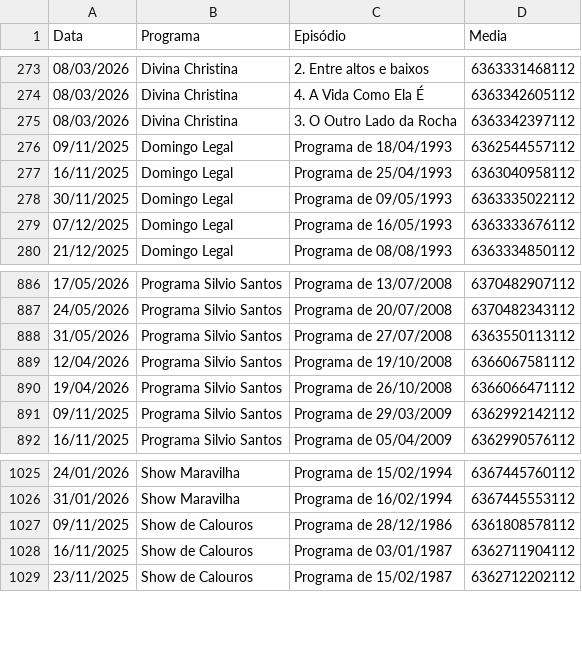
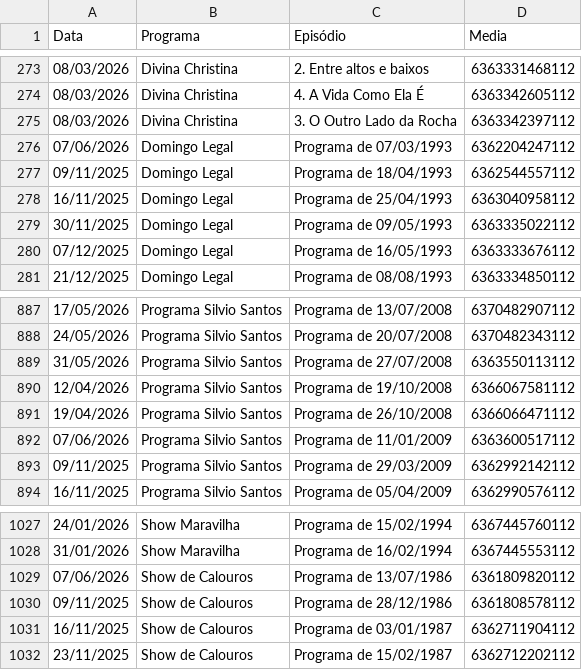
Before and after one commit to henriquerossi/Grade-SBTRaiz, a CSV file: grade_completa.csv, drawn as a sheet; only a part is shown, gaps mark what is left out.

```diff
--- a/grade_completa.csv
+++ b/grade_completa.csv
@@ -275,2 +275,3 @@
 08/03/2026,Divina Christina,3. O Outro Lado da Rocha,6363342397112
+07/06/2026,Domingo Legal,Programa de 07/03/1993,6362204247112
 09/11/2025,Domingo Legal,Programa de 18/04/1993,6362544557112
@@ -890,2 +891,3 @@
 19/04/2026,Programa Silvio Santos,Programa de 26/10/2008,6366066471112
+07/06/2026,Programa Silvio Santos,Programa de 11/01/2009,6363600517112
 09/11/2025,Programa Silvio Santos,Programa de 29/03/2009,6362992142112
@@ -1026,2 +1028,3 @@
 31/01/2026,Show Maravilha,Programa de 16/02/1994,6367445553112
+07/06/2026,Show de Calouros,Programa de 13/07/1986,6361809820112
 09/11/2025,Show de Calouros,Programa de 28/12/1986,6361808578112
```
Also changed, not shown: 1 other file.
